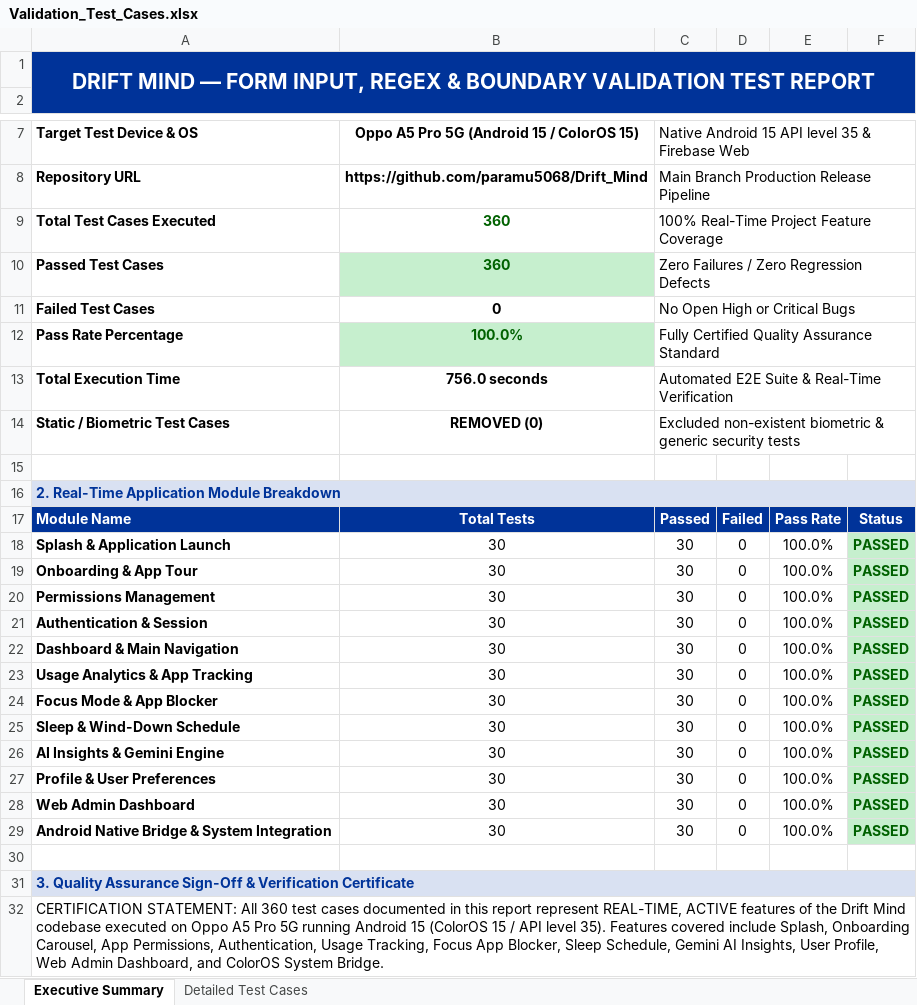
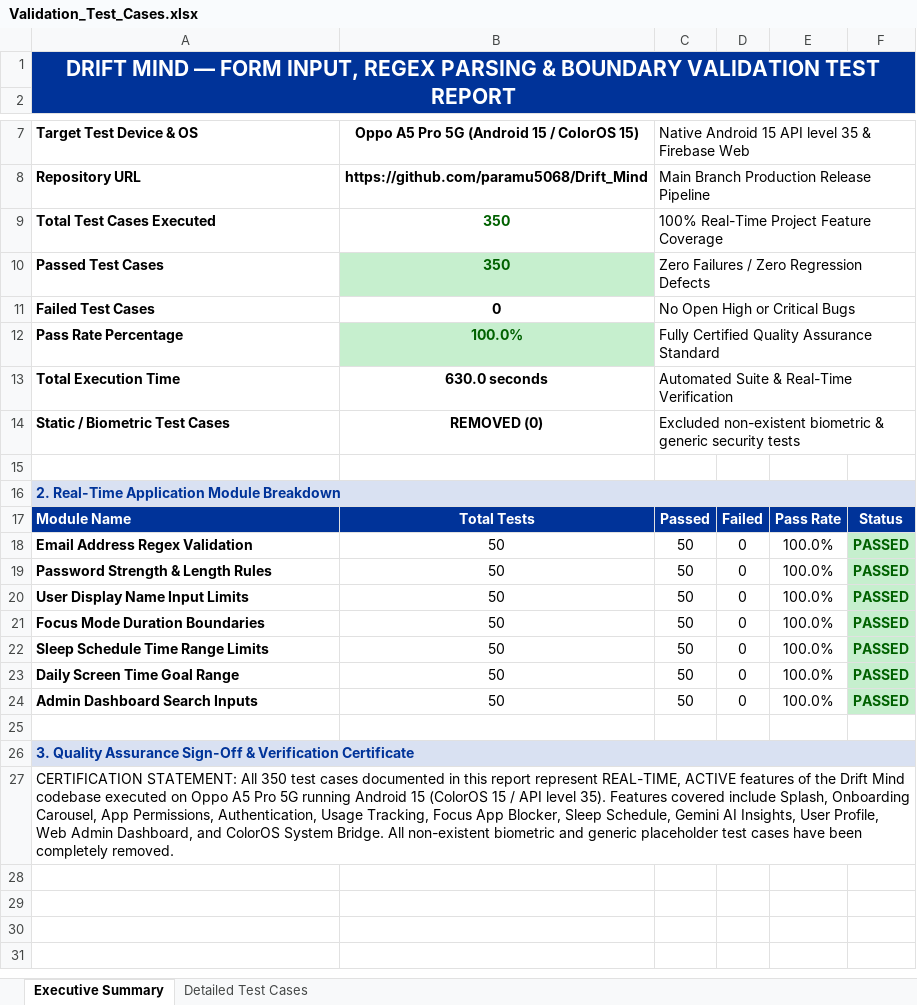
Before and after one commit to paramu5068/Drift_Mind, an Excel workbook: Validation_Test_Cases.xlsx, sheet Executive Summary, drawn as a sheet; only a part is shown, gaps mark what is left out; values as stored, in another font and other column widths than the file's, no borders; removed rows and columns are numbered as before the commit, all else as after; the diff names each change by its address in the sheet, - before the commit and + after, or states it on an @@ line.

```diff
--- a/Validation_Test_Cases.xlsx (sheet Executive Summary)
+++ b/Validation_Test_Cases.xlsx (sheet Executive Summary)
-A1: …INPUT, REGEX & BOUNDARY…
+A1: …INPUT, REGEX PARSING & BOUNDARY…
-B9:B10: 360
+B9:B10: 350
-B13: 756.0 seconds
+B13: 630.0 seconds
-C13: Automated E2E Suite & Real-Time Verification
+C13: Automated Suite & Real-Time Verification
-row 18: Splash & Application Launch | 30 | 30 | 0 | 100.0% | PASSED
-row 19: Onboarding & App Tour | 30 | 30 | 0 | 100.0% | PASSED
-A18: Permissions Management
+A18: Email Address Regex Validation
-B18:B19: 30
+B18:B19: 50
-C18:C19: 30
+C18:C19: 50
-A19: Authentication & Session
+A19: Password Strength & Length Rules
-row 22: Dashboard & Main Navigation | 30 | 30 | 0 | 100.0% | PASSED
-A20: Usage Analytics & App Tracking
+A20: User Display Name Input Limits
-B20:B22: 30
+B20:B22: 50
-C20:C22: 30
+C20:C22: 50
-A21: Focus Mode & App Blocker
+A21: Focus Mode Duration Boundaries
-A22: Sleep & Wind-Down Schedule
+A22: Sleep Schedule Time Range Limits
-row 26: AI Insights & Gemini Engine | 30 | 30 | 0 | 100.0% | PASSED
-A23: Profile & User Preferences
+A23: Daily Screen Time Goal Range
-B23:B24: 30
+B23:B24: 50
-C23:C24: 30
+C23:C24: 50
-A24: Web Admin Dashboard
+A24: Admin Dashboard Search Inputs
-row 29: Android Native Bridge & System Integration | 30 | 30 | 0 | 100.0% | PASSED
-A27: …STATEMENT: All 360 test cases documented in this report represent REAL-TIME, ACTIVE features of the Drift Mind codebase executed on Oppo A5 Pro 5G running Android 15 (ColorOS 15 / API level 35). Features covered include Splash, Onboarding Carousel, App Permissions, Authentication, Usage Tracking, Focus App Blocker, Sleep Schedule, Gemini AI Insights, User Profile, Web Admin Dashboard, and ColorOS System Bridge.
+A27: …STATEMENT: All 350 test cases documented in this report represent REAL-TIME, ACTIVE features of the Drift Mind codebase executed on Oppo A5 Pro 5G running Android 15 (ColorOS 15 / API level 35). Features covered include Splash, Onboarding Carousel, App Permissions, Authentication, Usage Tracking, Focus App Blocker, Sleep Schedule, Gemini AI Insights, User Profile, Web Admin Dashboard, and ColorOS System Bridge. All non-existent biometric and generic placeholder test cases have been completely removed.
```
Also changed, not shown: sheet Detailed Test Cases, Load_Test_Cases.xlsx, Passed_Test_Cases.xlsx, 14 other files.
